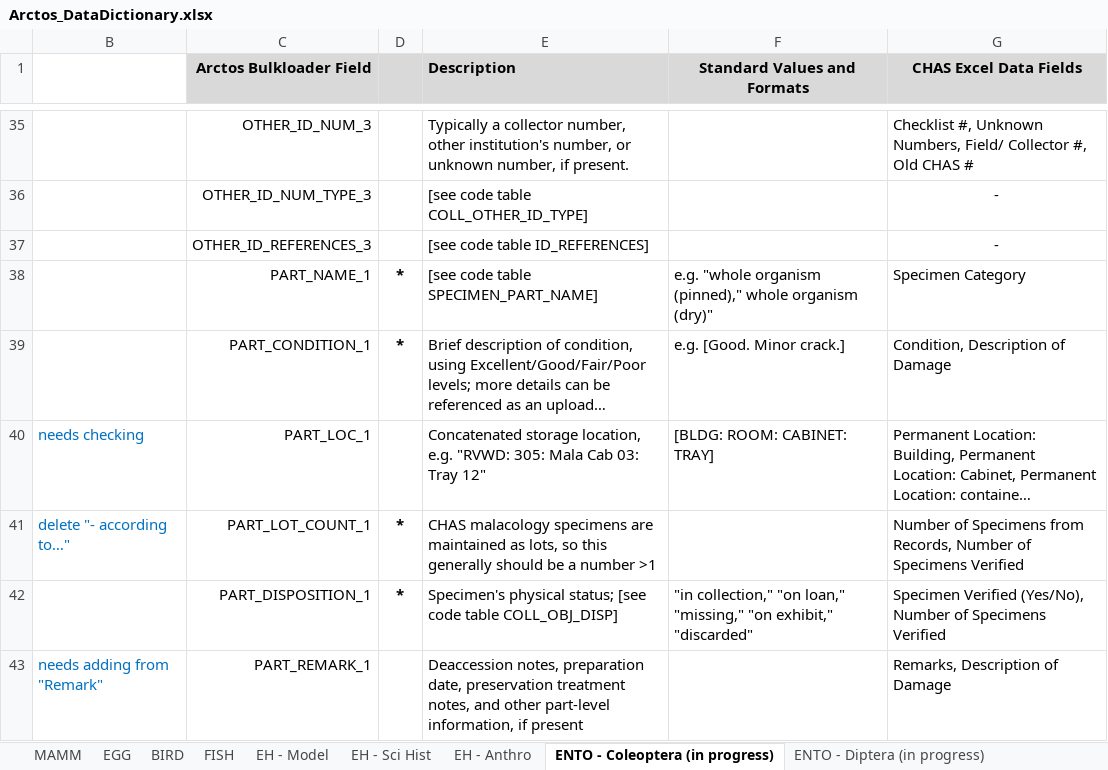
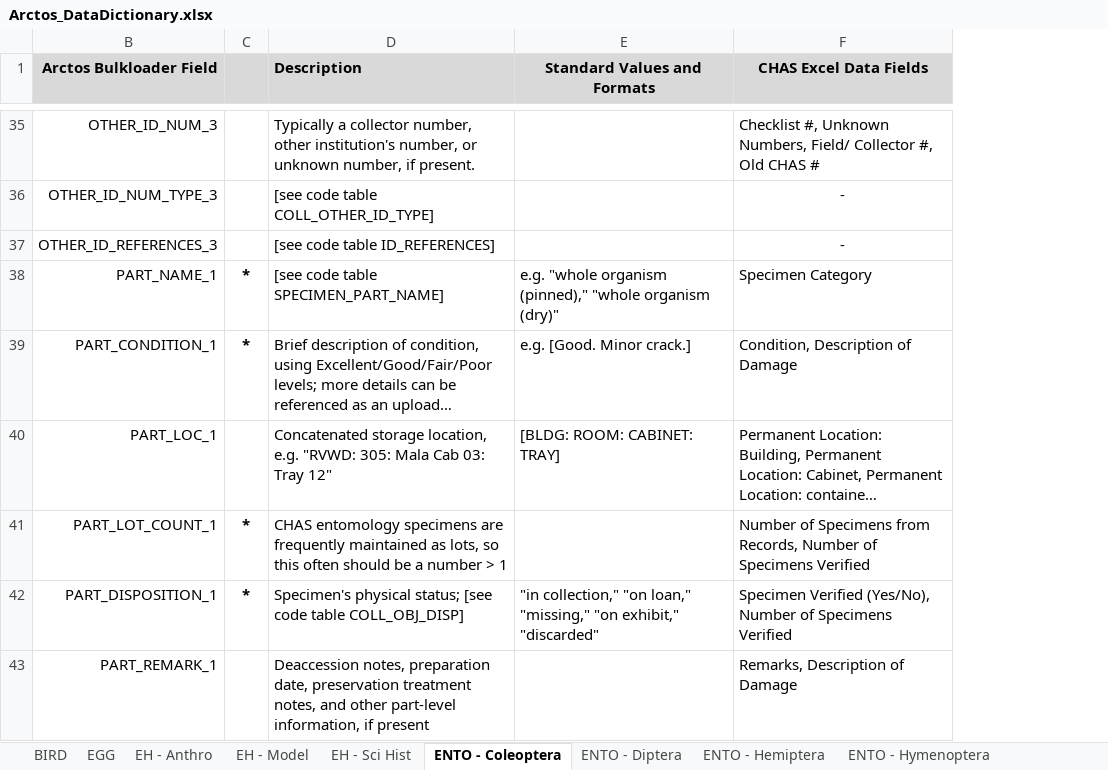
Before and after one commit to ChicagoAcademyofSciences/data-cleaning, an Excel workbook: Arctos_DataDictionary.xlsx, sheet ENTO - Coleoptera, drawn as a sheet; only a part is shown, gaps mark what is left out; long unchanged cells end in …; values as stored, in another font and other column widths than the file's, no borders; removed rows and columns are numbered as before the commit, all else as after; the diff covers the shown part only; the diff names each change by its address in the sheet, - before the commit and + after, or states it on an @@ line.

```diff
--- a/Arctos_DataDictionary.xlsx (sheet ENTO - Coleoptera)
+++ b/Arctos_DataDictionary.xlsx (sheet ENTO - Coleoptera)
-sheet tab: ENTO - Coleoptera (in progress)
+sheet tab: ENTO - Coleoptera
-sheet tab: ENTO - Diptera (in progress)
+sheet tab: ENTO - Diptera
+sheet tab: ENTO - Hymenoptera
@@ sheet tab order changed: BIRD | EGG | EH - Anthro | EH - Model | EH - Sci Hist | ENTO - Coleoptera | ENTO - Diptera | ENTO - Hemiptera | ENTO - Hymenoptera @@
-column B, rows 40-43: needs checking | delete "- according to…" |  | needs adding from "Remark"
-E38 (Standard Values and Formats): …organism (pinned)," whole organism (dry)"
+E38 (Standard Values and Formats): …organism (pinned)," "whole organism (dry)"
-D41 (Description): CHAS malacology specimens are maintained as lots, so this generally should be a number >1
+D41 (Description): CHAS entomology specimens are frequently maintained as lots, so this often should be a number > 1
```
Also changed, not shown: 4 added rows and cell formats elsewhere in this sheet, sheet ENTO - Other Insects, sheet ENTO - Diptera, other sheet tabs, hidden cells, Arctos_DataCrosswalk.xlsx, 13 other files.
